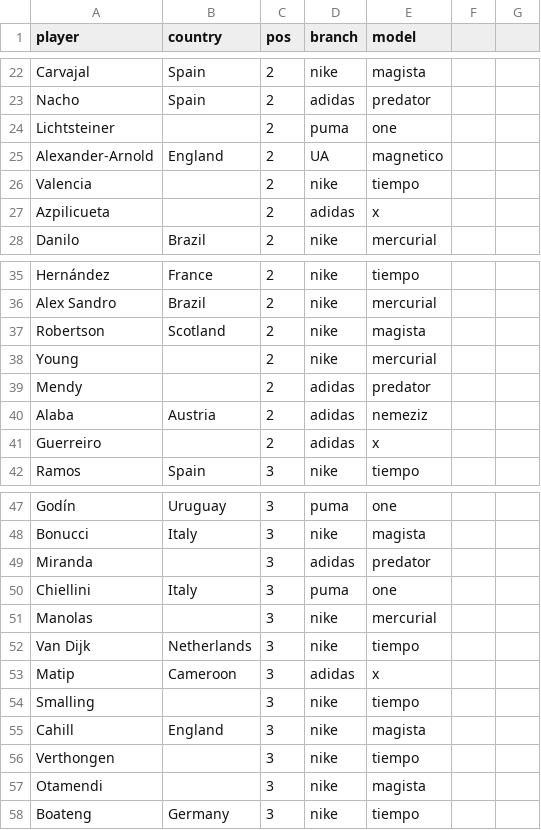
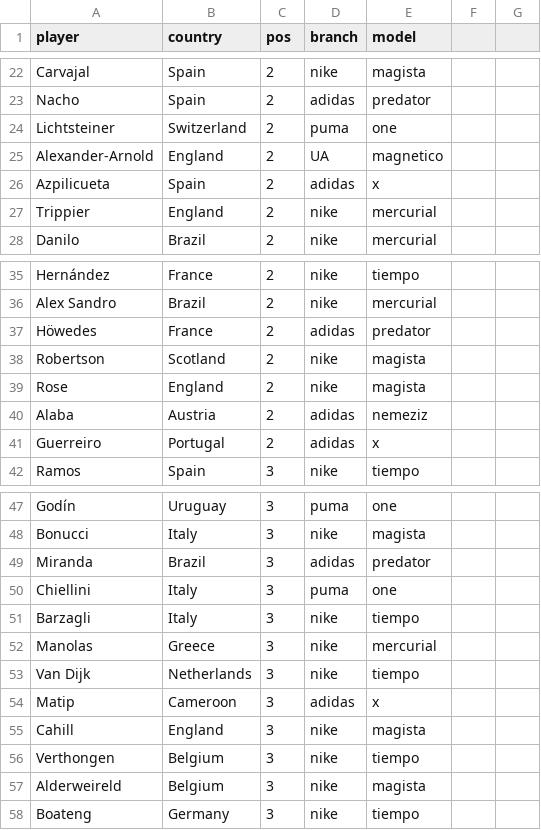
Before and after one commit to m1gu3lfj/Python-Machine-Learning, a CSV file: Datasets/player_boots.csv, drawn as a sheet; only a part is shown, gaps mark what is left out; removed rows and columns are numbered as before the commit, all else as after; the diff covers the shown part only; the diff names each change by its address in the sheet, - before the commit and + after, or states it on an @@ line.

Commit message:
Add files via upload

```diff
--- a/Datasets/player_boots.csv
+++ b/Datasets/player_boots.csv
-B24 (country): (empty)
+B24 (country): Switzerland
-row 26: Valencia |  | 2 | nike | tiempo
-B26 (country): (empty)
+B26 (country): Spain
+row 27: Trippier | England | 2 | nike | mercurial
+row 37: Höwedes | France | 2 | adidas | predator
-row 38: Young |  | 2 | nike | mercurial
-row 39: Mendy |  | 2 | adidas | predator
+row 39: Rose | England | 2 | nike | magista
-B41 (country): (empty)
+B41 (country): Portugal
-B49 (country): (empty)
+B49 (country): Brazil
+row 51: Barzagli | Italy | 3 | nike | tiempo
-B52 (country): (empty)
+B52 (country): Greece
-row 54: Smalling |  | 3 | nike | tiempo
-B56:B57 (country): (empty)
+B56:B57 (country): Belgium
-A57 (player): Otamendi
+A57 (player): Alderweireld
```
Also changed, not shown: 1 added row and 1 removed row elsewhere in this file.
